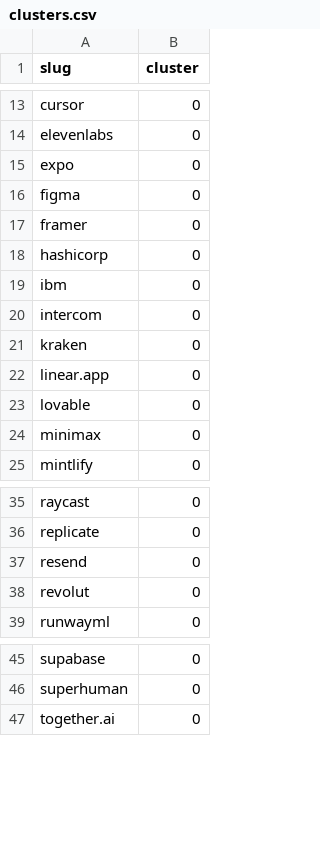
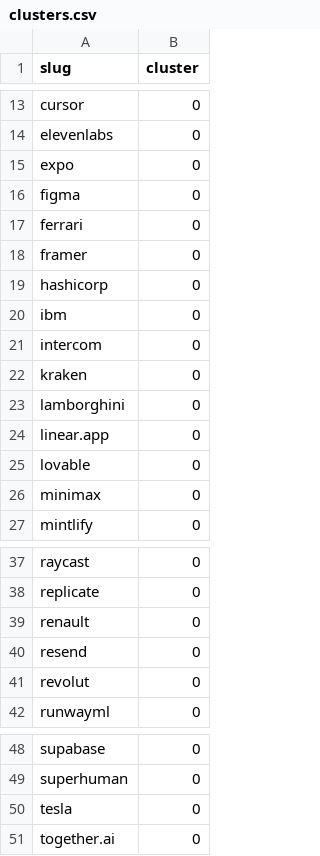
Before and after one commit to thejellyshroom/design-system-analysis, a CSV file: analysis/clusters.csv, drawn as a sheet; only a part is shown, gaps mark what is left out; the diff names each change by its address in the sheet, - before the commit and + after, or states it on an @@ line.

```diff
--- a/analysis/clusters.csv
+++ b/analysis/clusters.csv
+row 17: ferrari | 0
+row 23: lamborghini | 0
+row 39: renault | 0
+row 50: tesla | 0
```
Also changed, not shown: analysis/features.csv, 11 other files.
